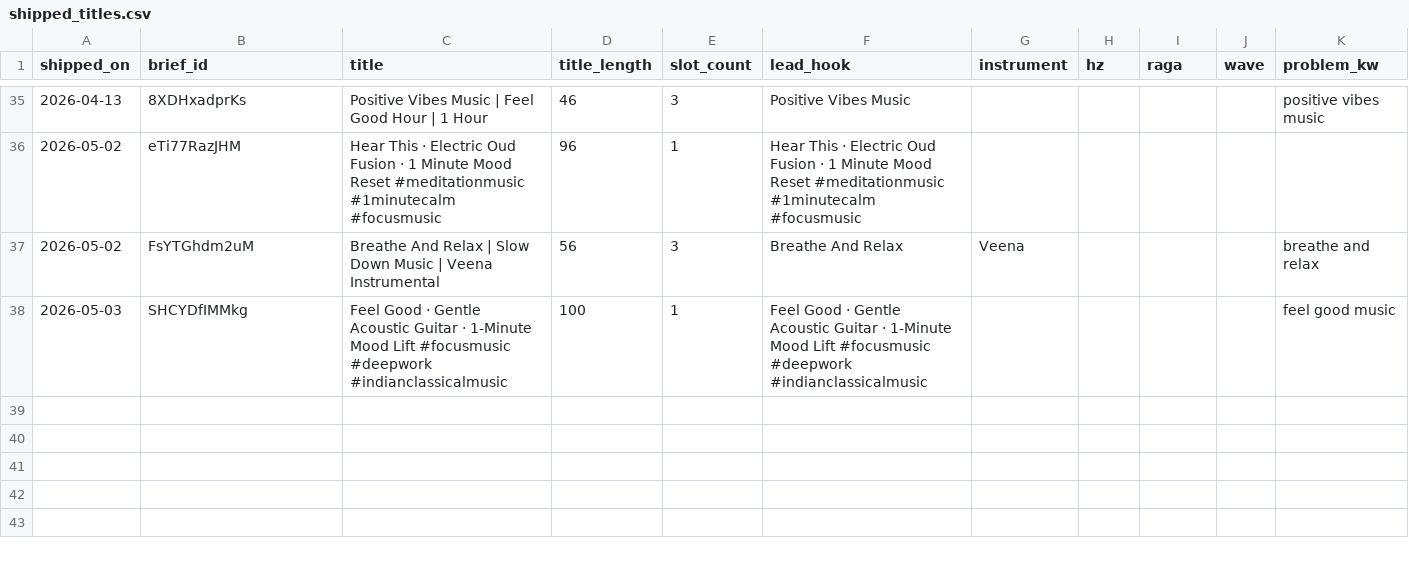
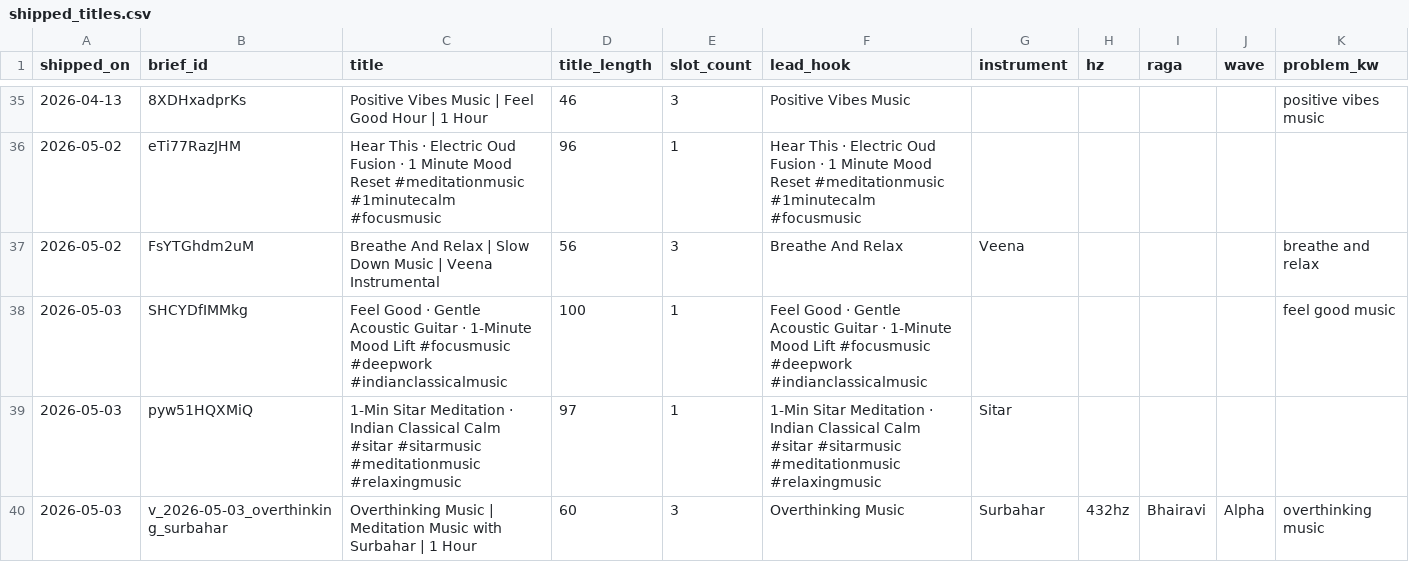
Before and after one commit to vini0894/raga-focus-dashboard, a CSV file: data/shipped_titles.csv, drawn as a sheet; only a part is shown, gaps mark what is left out; the diff names each change by its address in the sheet, - before the commit and + after, or states it on an @@ line.

```diff
--- a/data/shipped_titles.csv
+++ b/data/shipped_titles.csv
+row 39: 2026-05-03 | pyw51HQXMiQ | 1-Min Sitar Meditation · Indian Classical Calm #sitar #sitarmusic #meditationmusic #relaxingmusic | 97 | 1 | 1-Min Sitar Meditation · Indian Classical Calm #sitar #sitarmusic #meditationmusic #relaxingmusic | Sitar
+row 40: 2026-05-03 | v_2026-05-03_overthinking_surbahar | Overthinking Music | Meditation Music with Surbahar | 1 Hour | 60 | 3 | Overthinking Music | Surbahar | 432hz | Bhairavi | Alpha | overthinking music
```
Also changed, not shown: 2 other files.
